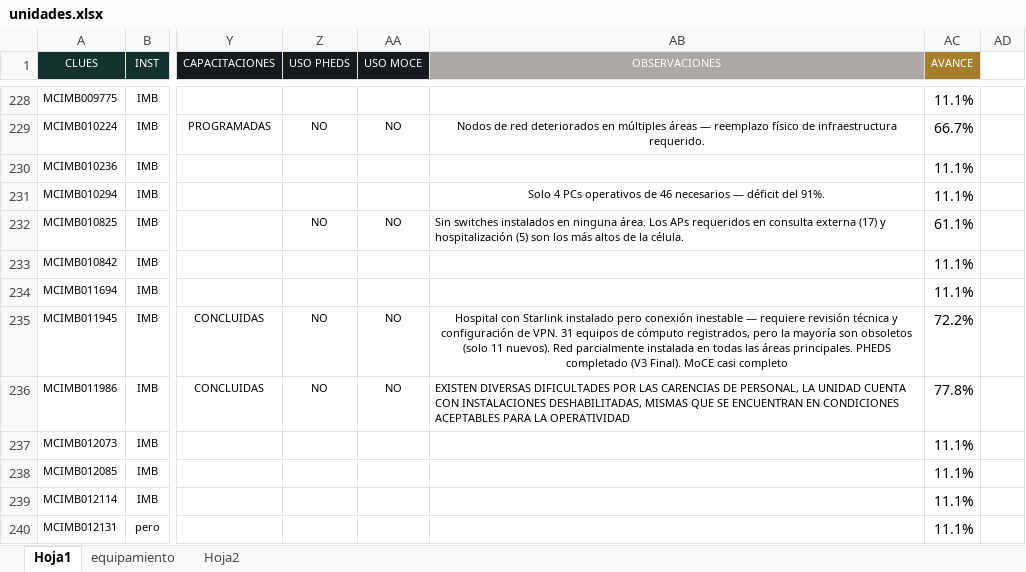
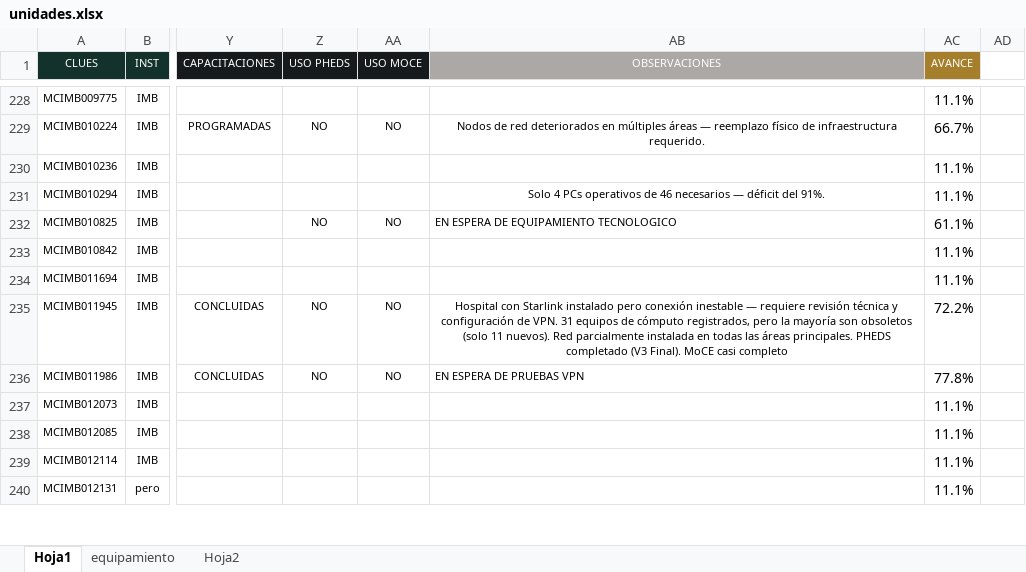
Before and after one commit to DanielJimenezA/implementacion_eds_imb, an Excel workbook: excel/unidades.xlsx, sheet Hoja1, drawn as a sheet; only a part is shown, gaps mark what is left out; values as stored, in another font and other column widths than the file's, no borders; conditional formats not drawn; the diff covers the shown part only; the diff names each change by its address in the sheet, - before the commit and + after, or states it on an @@ line.

```diff
--- a/excel/unidades.xlsx (sheet Hoja1)
+++ b/excel/unidades.xlsx (sheet Hoja1)
-AB232 (OBSERVACIONES): Sin switches instalados en ninguna área. Los APs requeridos en consulta externa (17) y hospitalización (5) son los más altos de la célula.
+AB232 (OBSERVACIONES): EN ESPERA DE EQUIPAMIENTO TECNOLOGICO
-AB236 (OBSERVACIONES): EXISTEN DIVERSAS DIFICULTADES POR LAS CARENCIAS DE PERSONAL, LA UNIDAD CUENTA CON INSTALACIONES DESHABILITADAS, MISMAS QUE SE ENCUENTRAN EN CONDICIONES ACEPTABLES PARA LA OPERATIVIDAD
+AB236 (OBSERVACIONES): EN ESPERA DE PRUEBAS VPN
```
Also changed, not shown: 1 added row, 1 removed row, 95 edited cells and cell formats elsewhere in this sheet, 3 other files.
